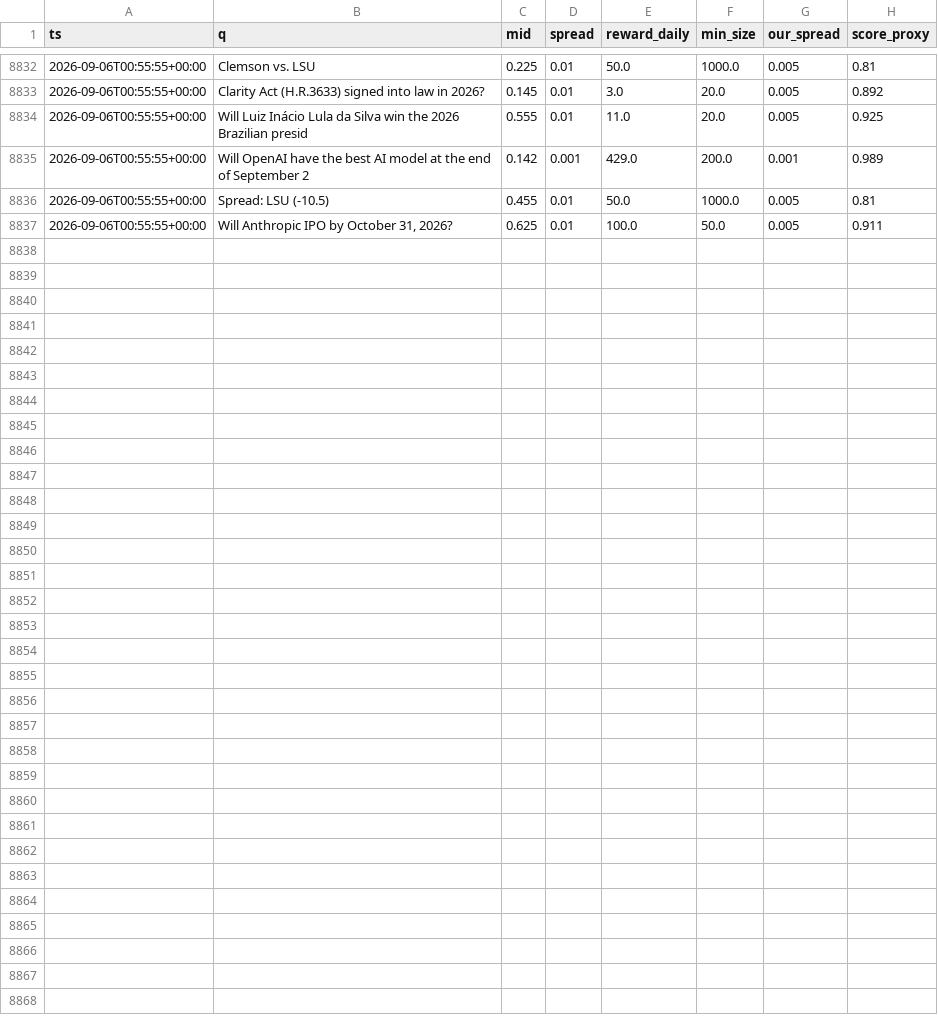
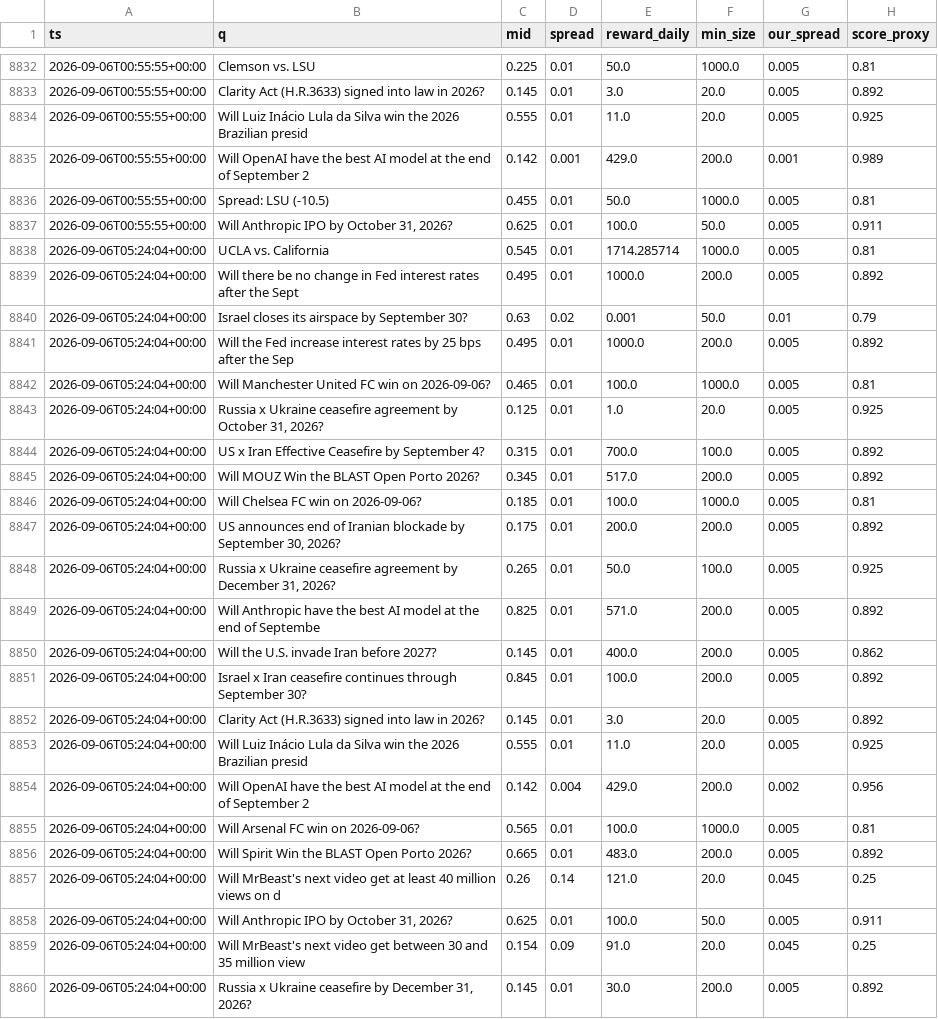
Before and after one commit to Savi-Swar/desk, a CSV file: collected/maker_book.csv, drawn as a sheet; only a part is shown, gaps mark what is left out; the diff names each change by its address in the sheet, - before the commit and + after, or states it on an @@ line.

```diff
--- a/collected/maker_book.csv
+++ b/collected/maker_book.csv
+row 8838: 2026-09-06T05:24:04+00:00 | UCLA vs. California | 0.545 | 0.01 | 1714.285714 | 1000.0 | 0.005 | 0.81
+row 8839: 2026-09-06T05:24:04+00:00 | Will there be no change in Fed interest rates after the Sept | 0.495 | 0.01 | 1000.0 | 200.0 | 0.005 | 0.892
+row 8840: 2026-09-06T05:24:04+00:00 | Israel closes its airspace by September 30? | 0.63 | 0.02 | 0.001 | 50.0 | 0.01 | 0.79
+row 8841: 2026-09-06T05:24:04+00:00 | Will the Fed increase interest rates by 25 bps after the Sep | 0.495 | 0.01 | 1000.0 | 200.0 | 0.005 | 0.892
+row 8842: 2026-09-06T05:24:04+00:00 | Will Manchester United FC win on 2026-09-06? | 0.465 | 0.01 | 100.0 | 1000.0 | 0.005 | 0.81
+row 8843: 2026-09-06T05:24:04+00:00 | Russia x Ukraine ceasefire agreement by October 31, 2026? | 0.125 | 0.01 | 1.0 | 20.0 | 0.005 | 0.925
+row 8844: 2026-09-06T05:24:04+00:00 | US x Iran Effective Ceasefire by September 4? | 0.315 | 0.01 | 700.0 | 100.0 | 0.005 | 0.892
+row 8845: 2026-09-06T05:24:04+00:00 | Will MOUZ Win the BLAST Open Porto 2026? | 0.345 | 0.01 | 517.0 | 200.0 | 0.005 | 0.892
+row 8846: 2026-09-06T05:24:04+00:00 | Will Chelsea FC win on 2026-09-06? | 0.185 | 0.01 | 100.0 | 1000.0 | 0.005 | 0.81
+row 8847: 2026-09-06T05:24:04+00:00 | US announces end of Iranian blockade by September 30, 2026? | 0.175 | 0.01 | 200.0 | 200.0 | 0.005 | 0.892
+row 8848: 2026-09-06T05:24:04+00:00 | Russia x Ukraine ceasefire agreement by December 31, 2026? | 0.265 | 0.01 | 50.0 | 100.0 | 0.005 | 0.925
+row 8849: 2026-09-06T05:24:04+00:00 | Will Anthropic have the best AI model at the end of Septembe | 0.825 | 0.01 | 571.0 | 200.0 | 0.005 | 0.892
+row 8850: 2026-09-06T05:24:04+00:00 | Will the U.S. invade Iran before 2027? | 0.145 | 0.01 | 400.0 | 200.0 | 0.005 | 0.862
+row 8851: 2026-09-06T05:24:04+00:00 | Israel x Iran ceasefire continues through September 30? | 0.845 | 0.01 | 100.0 | 200.0 | 0.005 | 0.892
+row 8852: 2026-09-06T05:24:04+00:00 | Clarity Act (H.R.3633) signed into law in 2026? | 0.145 | 0.01 | 3.0 | 20.0 | 0.005 | 0.892
+row 8853: 2026-09-06T05:24:04+00:00 | Will Luiz Inácio Lula da Silva win the 2026 Brazilian presid | 0.555 | 0.01 | 11.0 | 20.0 | 0.005 | 0.925
+row 8854: 2026-09-06T05:24:04+00:00 | Will OpenAI have the best AI model at the end of September 2 | 0.142 | 0.004 | 429.0 | 200.0 | 0.002 | 0.956
+row 8855: 2026-09-06T05:24:04+00:00 | Will Arsenal FC win on 2026-09-06? | 0.565 | 0.01 | 100.0 | 1000.0 | 0.005 | 0.81
+row 8856: 2026-09-06T05:24:04+00:00 | Will Spirit Win the BLAST Open Porto 2026? | 0.665 | 0.01 | 483.0 | 200.0 | 0.005 | 0.892
+row 8857: 2026-09-06T05:24:04+00:00 | Will MrBeast's next video get at least 40 million views on d | 0.26 | 0.14 | 121.0 | 20.0 | 0.045 | 0.25
+row 8858: 2026-09-06T05:24:04+00:00 | Will Anthropic IPO by October 31, 2026? | 0.625 | 0.01 | 100.0 | 50.0 | 0.005 | 0.911
+row 8859: 2026-09-06T05:24:04+00:00 | Will MrBeast's next video get between 30 and 35 million view | 0.154 | 0.09 | 91.0 | 20.0 | 0.045 | 0.25
+row 8860: 2026-09-06T05:24:04+00:00 | Russia x Ukraine ceasefire by December 31, 2026? | 0.145 | 0.01 | 30.0 | 200.0 | 0.005 | 0.892
```
Also changed, not shown: 1 other file.
